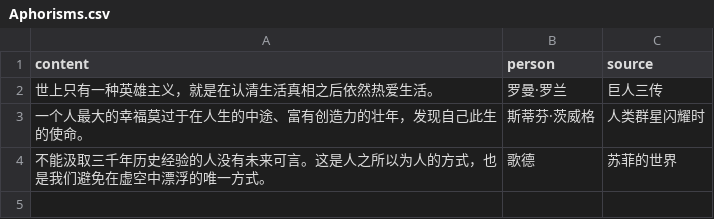
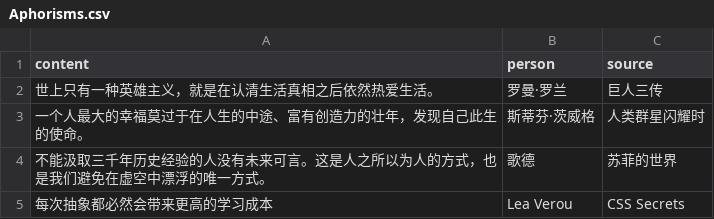
Before and after one commit to mayneyao/gine-blog, a CSV file: content/Aphorisms.csv, drawn as a sheet.

```diff
--- a/content/Aphorisms.csv
+++ b/content/Aphorisms.csv
@@ -4 +4,2 @@
 不能汲取三千年历史经验的人没有未来可言。这是人之所以为人的方式，也是我们避免在虚空中漂浮的唯一方式。,歌德,苏菲的世界
+每次抽象都必然会带来更高的学习成本,Lea Verou,CSS Secrets
```
Also changed, not shown: 22 other files.
